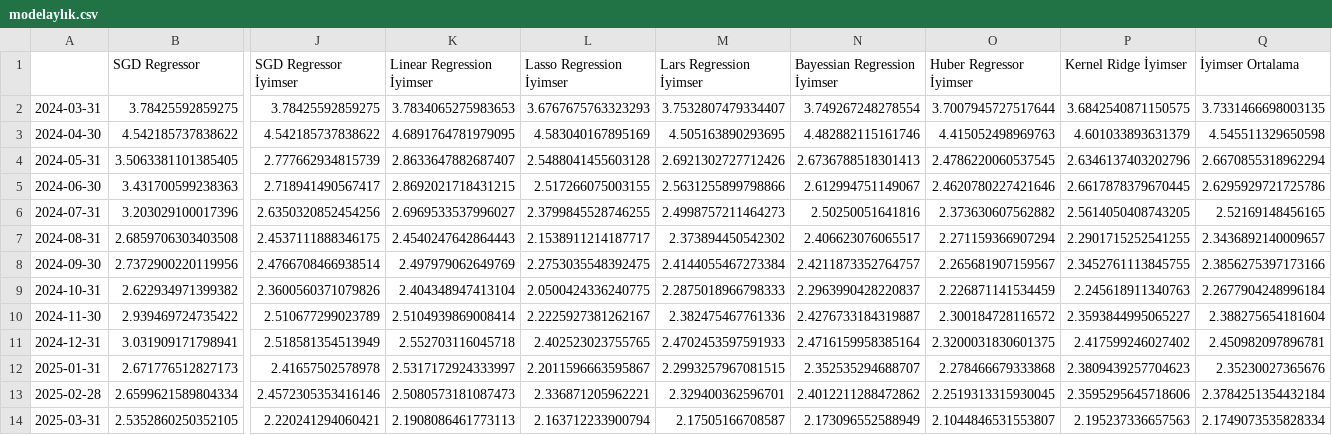
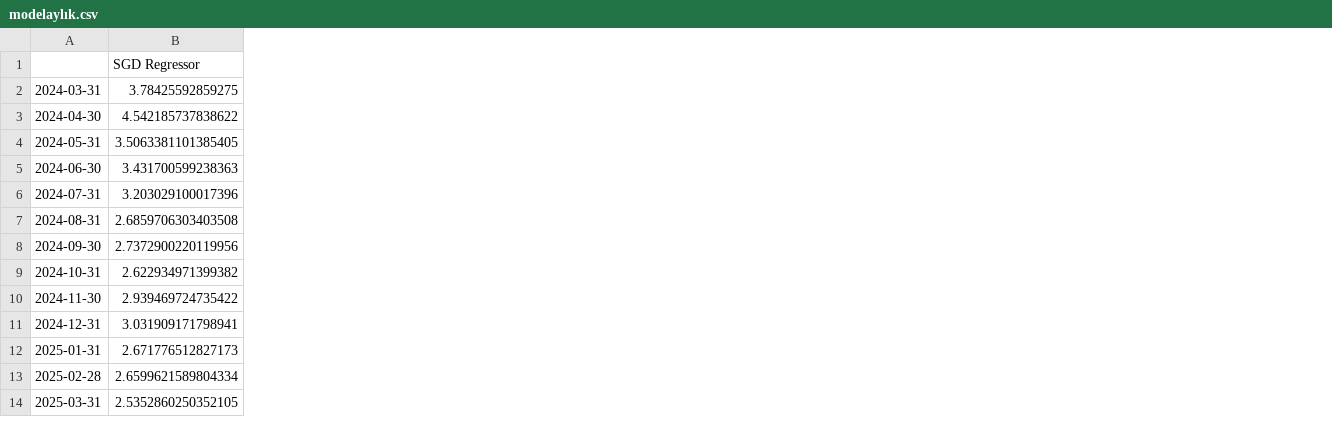
Before and after one commit to kaboya19/streamlit-inflation, a CSV file: modelaylık.csv, drawn as a sheet; only a part is shown, gaps mark what is left out; the diff names each change by its address in the sheet, - before the commit and + after, or states it on an @@ line.

Commit message:
Update modelaylık.csv

```diff
--- a/modelaylık.csv
+++ b/modelaylık.csv
-column J (SGD Regressor İyimser), rows 2-14: 3.78425592859275 | 4.542185737838622 | 2.777662934815739 | 2.718941490567417 | 2.6350320852454256 | 2.4537111888346175 | 2.4766708466938514 | 2.3600560371079826 | 2.510677299023789 | 2.518581354513949 | 2.41657502578978 | 2.4572305353416146 | 2.220241294060421
-column K (Linear Regression İyimser), rows 2-14: 3.7834065275983653 | 4.6891764781979095 | 2.8633647882687407 | 2.8692021718431215 | 2.6969533537996027 | 2.4540247642864443 | 2.497979062649769 | 2.404348947413104 | 2.5104939869008414 | 2.552703116045718 | 2.5317172924333997 | 2.5080573181087473 | 2.1908086461773113
-column L (Lasso Regression İyimser), rows 2-14: 3.6767675763323293 | 4.583040167895169 | 2.5488041455603128 | 2.517266075003155 | 2.3799845528746255 | 2.1538911214187717 | 2.2753035548392475 | 2.0500424336240775 | 2.2225927381262167 | 2.402523023755765 | 2.2011596663595867 | 2.336871205962221 | 2.163712233900794
-column M (Lars Regression İyimser), rows 2-14: 3.7532807479334407 | 4.505163890293695 | 2.6921302727712426 | 2.5631255899798866 | 2.4998757211464273 | 2.373894450542302 | 2.4144055467273384 | 2.2875018966798333 | 2.382475467761336 | 2.4702453597591933 | 2.2993257967081515 | 2.329400362596701 | 2.17505166708587
-column N (Bayessian Regression İyimser), rows 2-14: 3.749267248278554 | 4.482882115161746 | 2.6736788518301413 | 2.612994751149067 | 2.50250051641816 | 2.406623076065517 | 2.4211873352764757 | 2.2963990428220837 | 2.4276733184319887 | 2.4716159958385164 | 2.352535294688707 | 2.4012211288472862 | 2.173096552588949
-column O (Huber Regressor İyimser), rows 2-14: 3.7007945727517644 | 4.415052498969763 | 2.4786220060537545 | 2.4620780227421646 | 2.373630607562882 | 2.271159366907294 | 2.265681907159567 | 2.226871141534459 | 2.300184728116572 | 2.3200031830601375 | 2.278466679333868 | 2.2519313315930045 | 2.1044846531553807
-column P (Kernel Ridge İyimser), rows 2-14: 3.6842540871150575 | 4.601033893631379 | 2.6346137403202796 | 2.6617878379670445 | 2.5614050408743205 | 2.2901715252541255 | 2.3452761113845755 | 2.245618911340763 | 2.3593844995065227 | 2.417599246027402 | 2.3809439257704623 | 2.3595295645718606 | 2.195237336657563
-column Q (İyimser Ortalama), rows 2-14: 3.7331466698003135 | 4.545511329650598 | 2.6670855318962294 | 2.6295929721725786 | 2.52169148456165 | 2.3436892140009657 | 2.3856275397173166 | 2.2677904248996184 | 2.388275654181604 | 2.450982097896781 | 2.35230027365676 | 2.3784251354432184 | 2.1749073535828334
```
